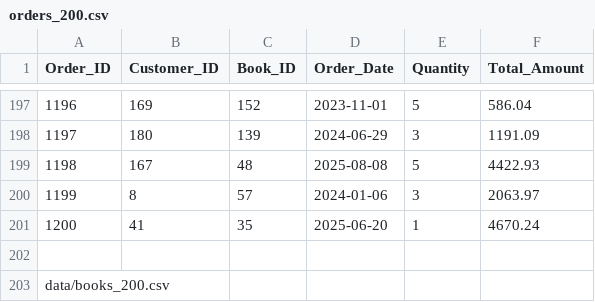
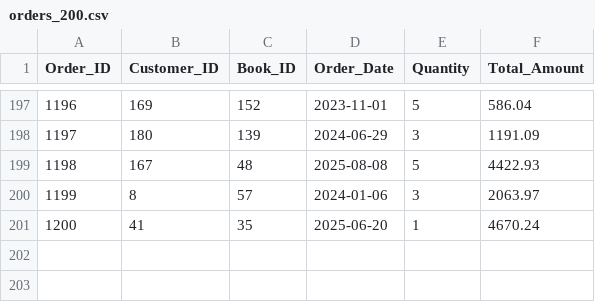
Before and after one commit to yuvrajkushwaha01/Online-Bookstore-SQL-Project, a CSV file: orders_200.csv, drawn as a sheet; only a part is shown, gaps mark what is left out.

Commit message:
Update orders_200.csv

```diff
--- a/orders_200.csv
+++ b/orders_200.csv
@@ -201,3 +201 @@ Order_ID,Customer_ID,Book_ID,Order_Date,Quantity,Total_Amount
 1200,41,35,2025-06-20,1,4670.24
-
-data/books_200.csv
```
